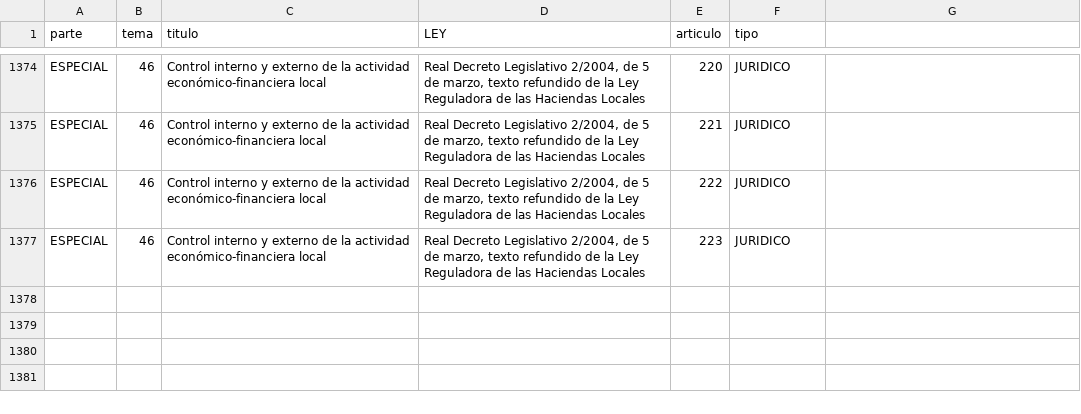
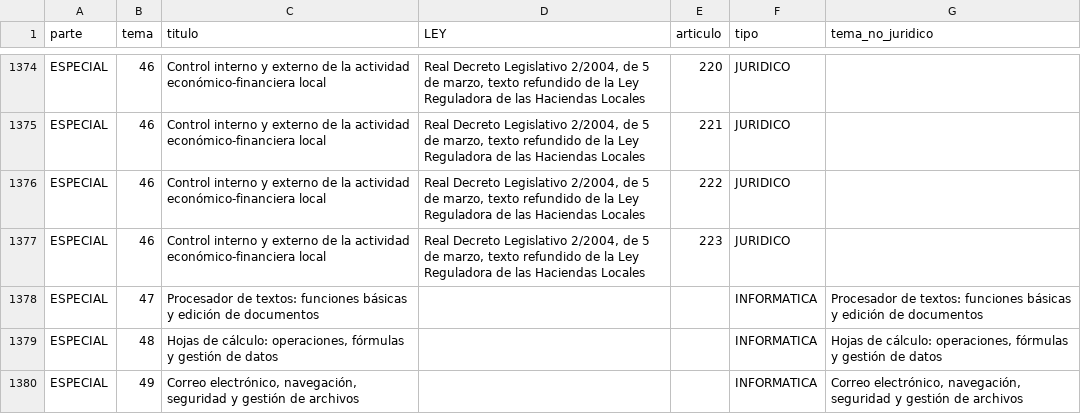
Before and after one commit to Fragarre/TuCoach-Mantenimiento, a CSV file: data_convocatorias/CONV_Apoyo-C1-AYT/temario.csv, drawn as a sheet; only a part is shown, gaps mark what is left out; the diff names each change by its address in the sheet, - before the commit and + after, or states it on an @@ line.

Commit message:
Consolidar convocatorias de apoyo a ayuntamientos

```diff
--- a/data_convocatorias/CONV_Apoyo-C1-AYT/temario.csv
+++ b/data_convocatorias/CONV_Apoyo-C1-AYT/temario.csv
-G1: (empty)
+G1: tema_no_juridico
+row 1378: ESPECIAL | 47 | Procesador de textos: funciones básicas y edición de documentos |  |  | INFORMATICA | Procesador de textos: funciones básicas y edición de documentos
+row 1379: ESPECIAL | 48 | Hojas de cálculo: operaciones, fórmulas y gestión de datos |  |  | INFORMATICA | Hojas de cálculo: operaciones, fórmulas y gestión de datos
+row 1380: ESPECIAL | 49 | Correo electrónico, navegación, seguridad y gestión de archivos |  |  | INFORMATICA | Correo electrónico, navegación, seguridad y gestión de archivos
```
Also changed, not shown: data_convocatorias/CONV_Apoyo-C2-AYT/temario.csv, 10 other files.
